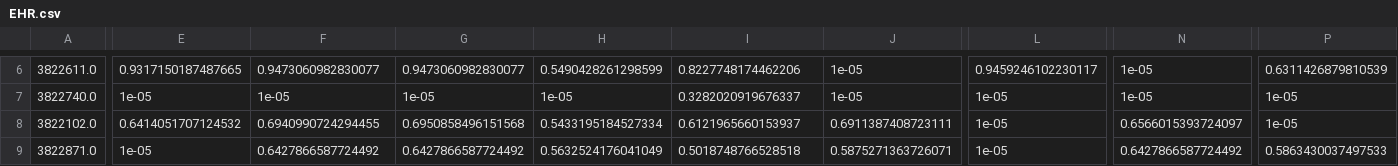
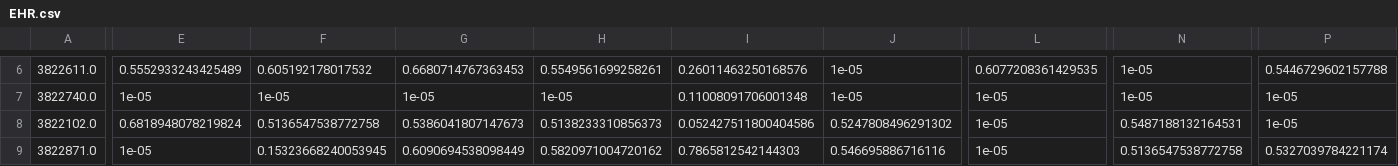
Before and after one commit to h11128/EHR, a CSV file: EHR.csv, drawn as a sheet; only a part is shown, gaps mark what is left out; the diff covers the shown part only; the diff names each change by its address in the sheet, - before the commit and + after, or states it on an @@ line.

```diff
--- a/EHR.csv
+++ b/EHR.csv
-E6: 0.9317150187487665
+E6: 0.5552933243425489
-F6: 0.9473060982830077
+F6: 0.605192178017532
-G6: 0.9473060982830077
+G6: 0.6680714767363453
-H6: 0.5490428261298599
+H6: 0.5549561699258261
-I6: 0.8227748174462206
+I6: 0.26011463250168576
-L6: 0.9459246102230117
+L6: 0.6077208361429535
-P6: 0.6311426879810539
+P6: 0.5446729602157788
-I7: 0.3282020919676337
+I7: 0.11008091706001348
-E8: 0.6414051707124532
+E8: 0.6818948078219824
-F8: 0.6940990724294455
+F8: 0.5136547538772758
-G8: 0.6950858496151568
+G8: 0.5386041807147673
-H8: 0.5433195184527334
+H8: 0.5138233310856373
-I8: 0.6121965660153937
+I8: 0.052427511800404586
-J8: 0.6911387408723111
+J8: 0.5247808496291302
-N8: 0.6566015393724097
+N8: 0.5487188132164531
-F9: 0.6427866587724492
+F9: 0.15323668240053945
-G9: 0.6427866587724492
+G9: 0.6090694538098449
-H9: 0.5632524176041049
+H9: 0.5820971004720162
-I9: 0.5018748766528518
+I9: 0.7865812542144303
-J9: 0.5875271363726071
+J9: 0.546695886716116
-N9: 0.6427866587724492
+N9: 0.5136547538772758
-P9: 0.5863430037497533
+P9: 0.5327039784221174
```
Also changed, not shown: 171 edited cells elsewhere in this file, 2 other files.
